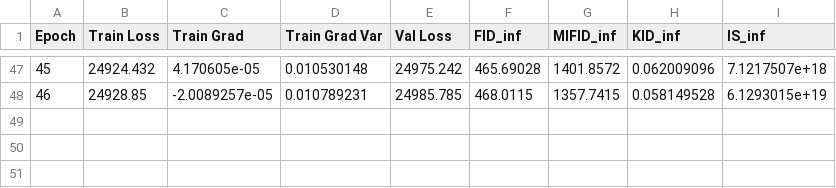
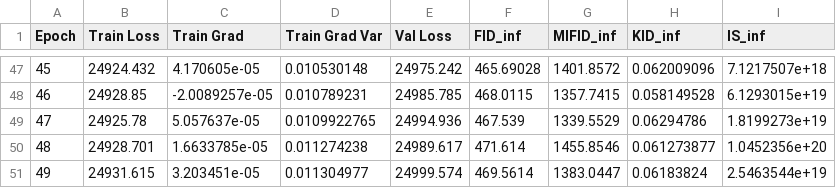
Before and after one commit to PritRaj1/JAX-ThermoEBM, a CSV file: logs/CIFAR10/p=3/batch=75/experiment0.csv, drawn as a sheet; only a part is shown, gaps mark what is left out; the diff names each change by its address in the sheet, - before the commit and + after, or states it on an @@ line.

```diff
--- a/logs/CIFAR10/p=3/batch=75/experiment0.csv
+++ b/logs/CIFAR10/p=3/batch=75/experiment0.csv
+row 49: 47 | 24925.78 | 5.057637e-05 | 0.0109922765 | 24994.936 | 467.539 | 1339.5529 | 0.06294786 | 1.8199273e+19
+row 50: 48 | 24928.701 | 1.6633785e-05 | 0.011274238 | 24989.617 | 471.614 | 1455.8546 | 0.061273877 | 1.0452356e+20
+row 51: 49 | 24931.615 | 3.203451e-05 | 0.011304977 | 24999.574 | 469.5614 | 1383.0447 | 0.06183824 | 2.5463544e+19
```
Also changed, not shown: logs/CIFAR10/p=1/batch=75/experiment1.csv, 10 other files.
